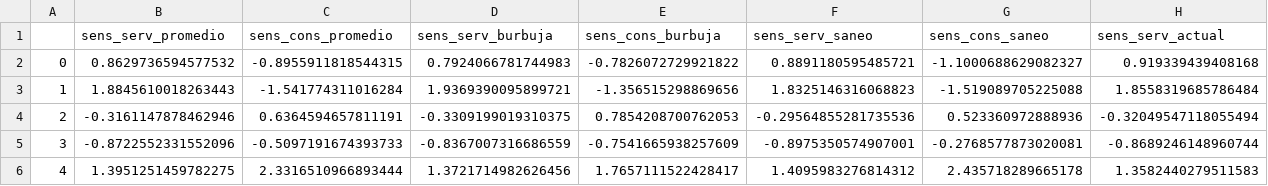
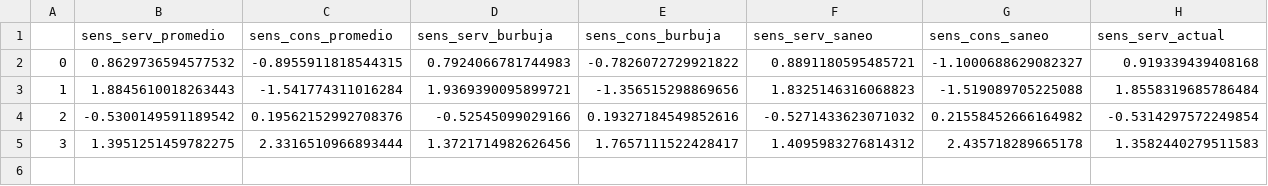
Before and after one commit to LuisaOGH/TFM_archivos, a CSV file: centroides_kst_territ.csv, drawn as a sheet; only a part is shown; removed rows and columns are numbered as before the commit, all else as after; rows hold the shown columns only; the diff covers the shown part only; the diff names each change by its address in the sheet, - before the commit and + after, or states it on an @@ line.

Commit message:
Actualizando centroides_kst_territ.csv desde Colab

```diff
--- a/centroides_kst_territ.csv
+++ b/centroides_kst_territ.csv
-B4 (sens_serv_promedio): -0.3161147878462946
+B4 (sens_serv_promedio): -0.5300149591189542
-C4 (sens_cons_promedio): 0.6364594657811191
+C4 (sens_cons_promedio): 0.19562152992708376
-D4 (sens_serv_burbuja): -0.3309199019310375
+D4 (sens_serv_burbuja): -0.52545099029166
-E4 (sens_cons_burbuja): 0.7854208700762053
+E4 (sens_cons_burbuja): 0.19327184549852616
-F4 (sens_serv_saneo): -0.29564855281735536
+F4 (sens_serv_saneo): -0.5271433623071032
-G4 (sens_cons_saneo): 0.523360972888936
+G4 (sens_cons_saneo): 0.21558452666164982
-H4 (sens_serv_actual): -0.32049547118055494
+H4 (sens_serv_actual): -0.5314297572249854
-row 5: 3 | -0.8722552331552096 | -0.5097191674393733 | -0.8367007316686559 | -0.7541665938257609 | -0.8975350574907001 | -0.2768577873020081 | -0.8689246148960744
-A5: 4
+A5: 3
```
Also changed, not shown: 4 edited cells elsewhere in this file.
